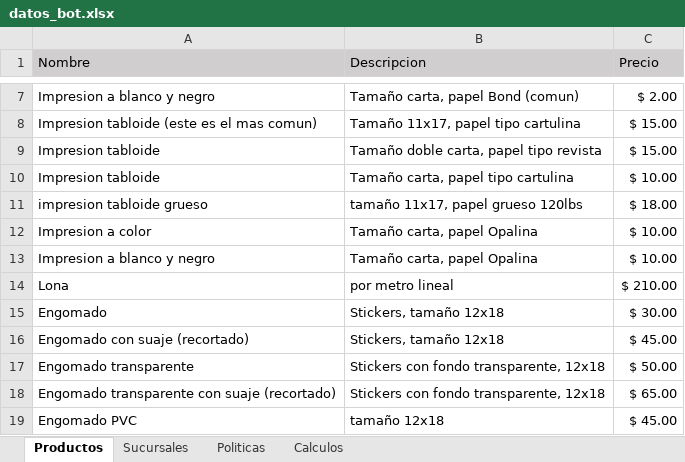
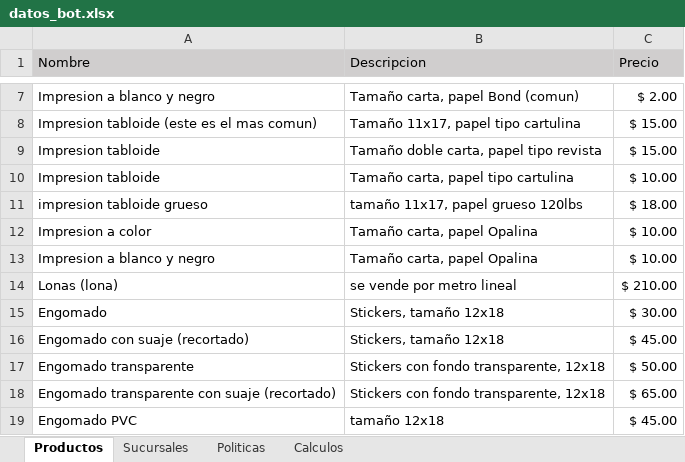
Before and after one commit to R3nE88/chatbot_printerboyV1, an Excel workbook: datos_bot.xlsx, sheet Productos, drawn as a sheet; only a part is shown, gaps mark what is left out; values as stored, in another font and other column widths than the file's, no borders; the diff names each change by its address in the sheet, - before the commit and + after, or states it on an @@ line.

```diff
--- a/datos_bot.xlsx (sheet Productos)
+++ b/datos_bot.xlsx (sheet Productos)
-A14 (Nombre): Lona
+A14 (Nombre): Lonas (lona)
-B14 (Descripcion): por metro lineal
+B14 (Descripcion): se vende por metro lineal
```
Also changed, not shown: sheet Calculos, 4 other files.
